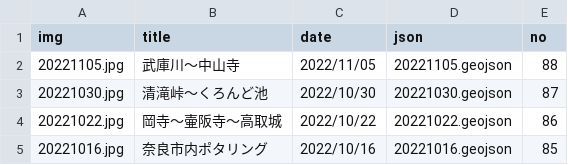
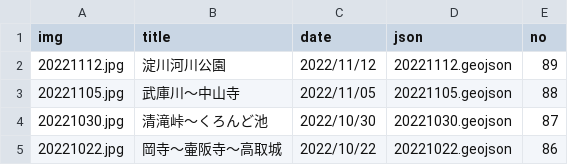
Before and after one commit to termat/potaling, a CSV file: public/pota_data.csv, drawn as a sheet; only a part is shown; the shorter side is filled out with more unchanged rows; the diff names each change by its address in the sheet, - before the commit and + after, or states it on an @@ line.

```diff
--- a/public/pota_data.csv
+++ b/public/pota_data.csv
+row 2: 20221112.jpg | 淀川河川公園 | 2022/11/12 | 20221112.geojson | 89
```
Also changed, not shown: 2 other files.
